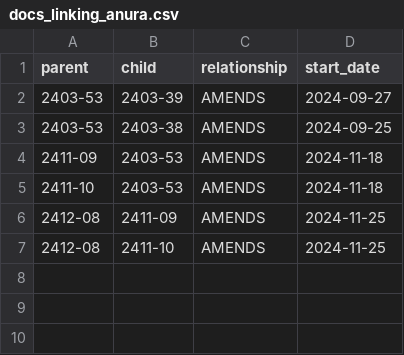
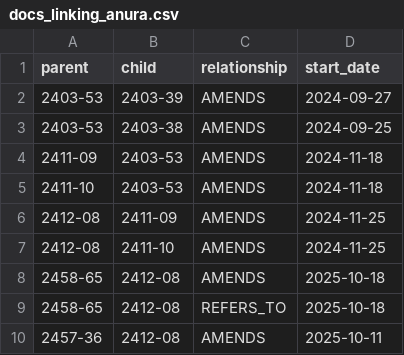
Before and after one commit to LDFLK/opengov_nexoan, a CSV file: scripts/docs_linking_data/docs_linking_anura.csv, drawn as a sheet.

Commit message:
Updated relationship id generation for document links to ensure uniqueness

```diff
--- a/scripts/docs_linking_data/docs_linking_anura.csv
+++ b/scripts/docs_linking_data/docs_linking_anura.csv
@@ -7 +7,4 @@ parent,child,relationship,start_date
 2412-08,2411-10,AMENDS,2024-11-25
+2458-65,2412-08,AMENDS,2025-10-18
+2458-65,2412-08,REFERS_TO,2025-10-18
+2457-36,2412-08,AMENDS,2025-10-11
```
Also changed, not shown: 1 other file.
